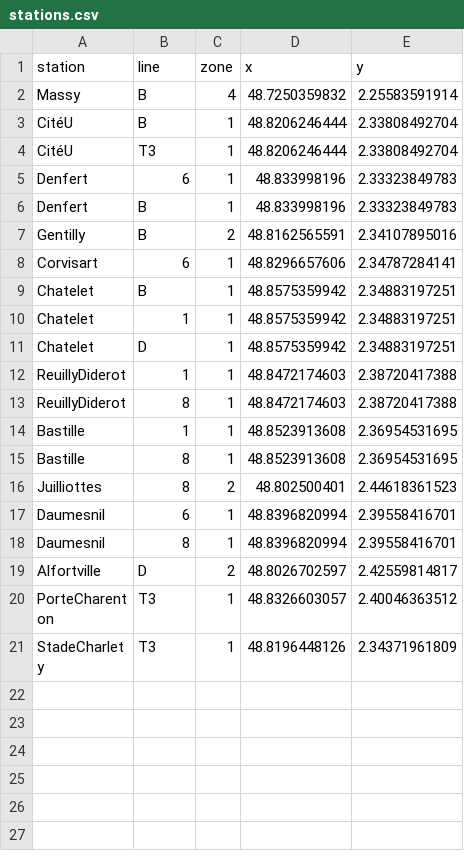
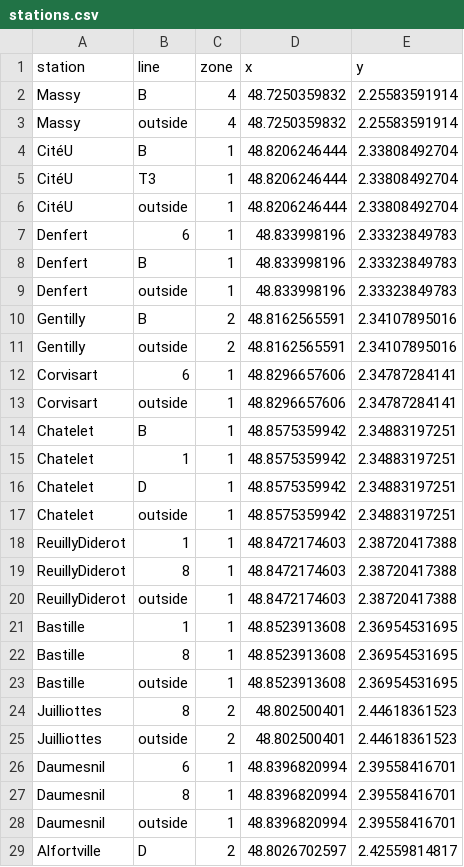
Before and after one commit to cdugeai/graph-paris-transport, a CSV file: stations.csv, drawn as a sheet; only a part is shown; the shorter side is filled out with more unchanged rows; the diff covers the shown part only.

Commit message:
New 'outside' line
For each stations, new 'outside' line is created to allow connection outside of the network (by foot, car, scooter...)

```diff
--- a/stations.csv
+++ b/stations.csv
@@ -2,8 +2,13 @@ station,line,zone,x,y
 Massy,B,4,48.7250359832,2.25583591914
+Massy,outside,4,48.7250359832,2.25583591914
 CitéU,B,1,48.8206246444,2.33808492704
 CitéU,T3,1,48.8206246444,2.33808492704
+CitéU,outside,1,48.8206246444,2.33808492704
 Denfert,6,1,48.833998196,2.33323849783
 Denfert,B,1,48.833998196,2.33323849783
+Denfert,outside,1,48.833998196,2.33323849783
 Gentilly,B,2,48.8162565591,2.34107895016
+Gentilly,outside,2,48.8162565591,2.34107895016
 Corvisart,6,1,48.8296657606,2.34787284141
+Corvisart,outside,1,48.8296657606,2.34787284141
 Chatelet,B,1,48.8575359942,2.34883197251
@@ -11,9 +16,14 @@ Chatelet,1,1,48.8575359942,2.34883197251
 Chatelet,D,1,48.8575359942,2.34883197251
+Chatelet,outside,1,48.8575359942,2.34883197251
 ReuillyDiderot,1,1,48.8472174603,2.38720417388
 ReuillyDiderot,8,1,48.8472174603,2.38720417388
+ReuillyDiderot,outside,1,48.8472174603,2.38720417388
 Bastille,1,1,48.8523913608,2.36954531695
 Bastille,8,1,48.8523913608,2.36954531695
+Bastille,outside,1,48.8523913608,2.36954531695
 Juilliottes,8,2,48.802500401,2.44618361523
+Juilliottes,outside,2,48.802500401,2.44618361523
 Daumesnil,6,1,48.8396820994,2.39558416701
 Daumesnil,8,1,48.8396820994,2.39558416701
+Daumesnil,outside,1,48.8396820994,2.39558416701
 Alfortville,D,2,48.8026702597,2.42559814817
```
Also changed, not shown: 3 added rows elsewhere in this file, connections.csv.
